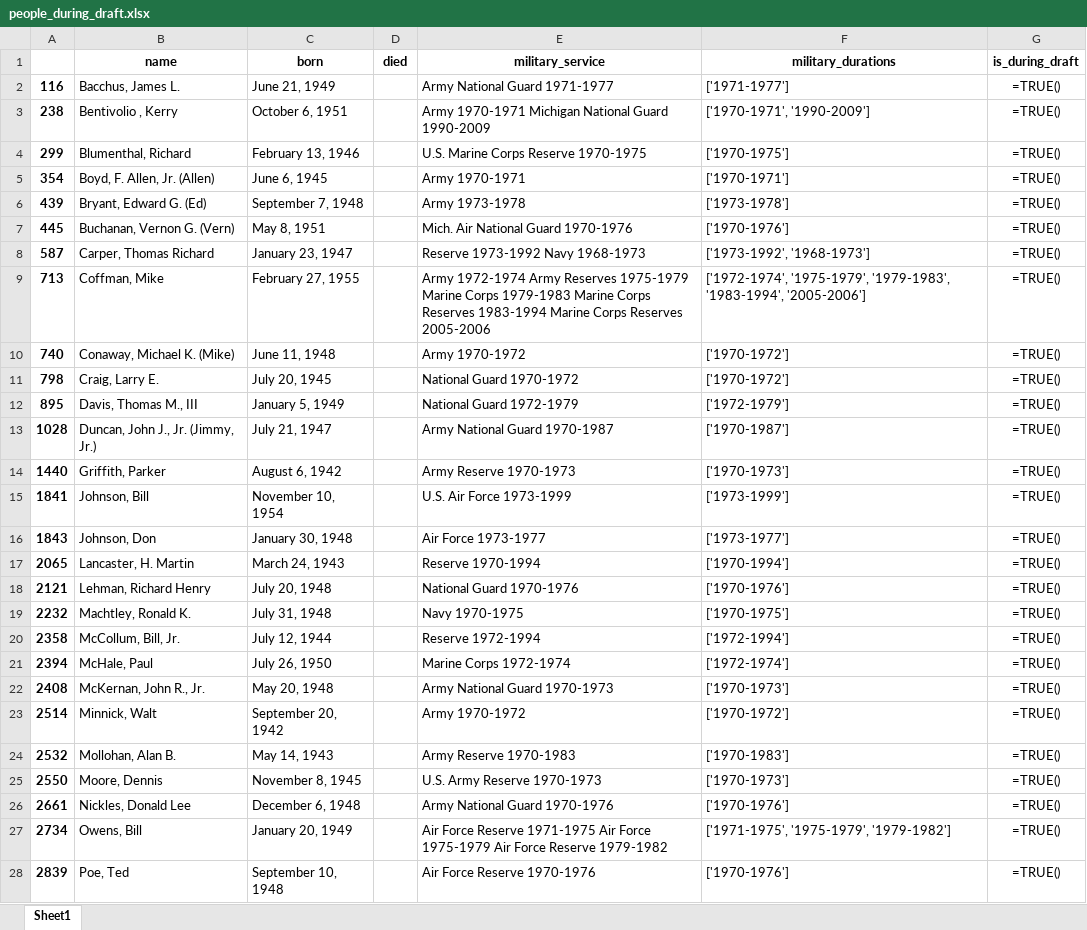
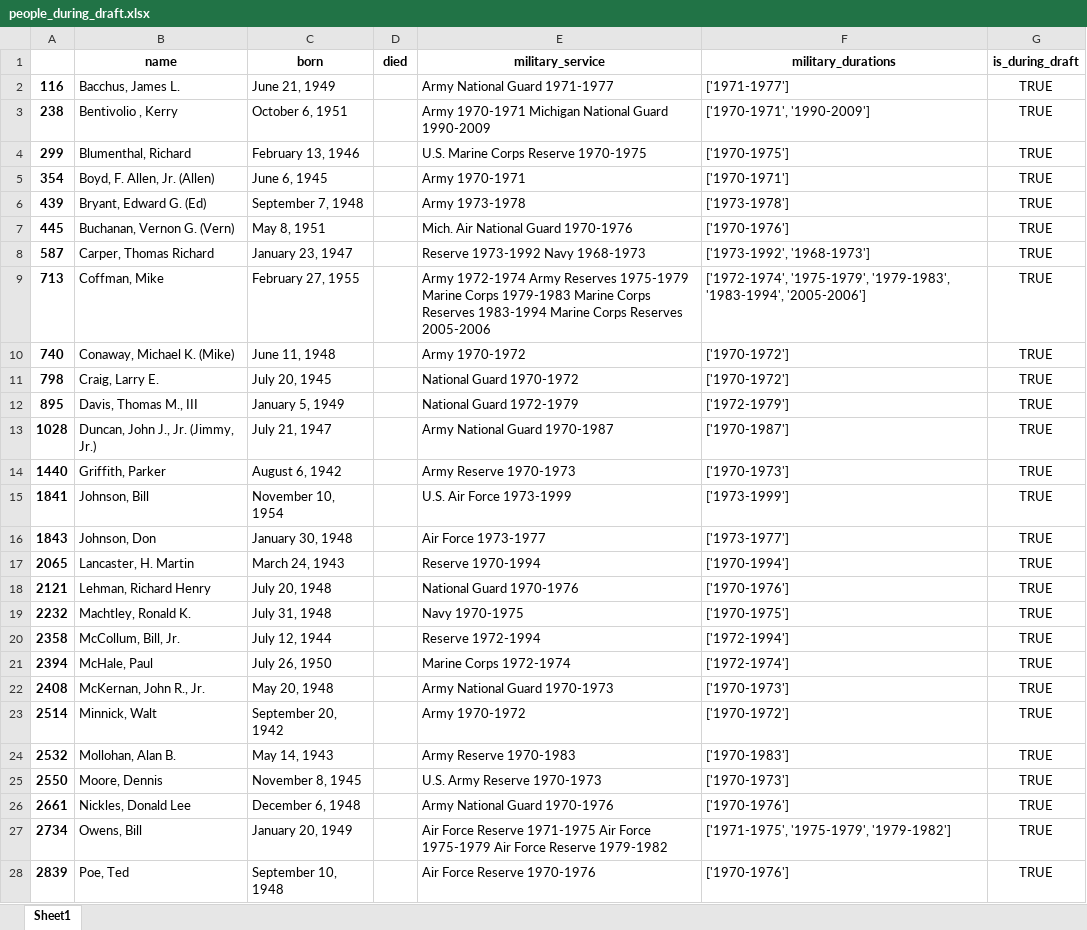
Before and after one commit to Tsangares/congress_military, an Excel workbook: dist/people_during_draft.xlsx, sheet Sheet1, drawn as a sheet; only a part is shown; values as stored, in another font and other column widths than the file's, no borders; formulas are shown in place of their values; the diff covers the shown part only; the diff names each change by its address in the sheet, - before the commit and + after, or states it on an @@ line.

```diff
--- a/dist/people_during_draft.xlsx (sheet Sheet1)
+++ b/dist/people_during_draft.xlsx (sheet Sheet1)
-G2:G28 (is_during_draft): =TRUE()
+G2:G28 (is_during_draft): TRUE
```
Also changed, not shown: 10 edited cells elsewhere in this sheet, dist/military_durations.xlsx, 1 other file.
